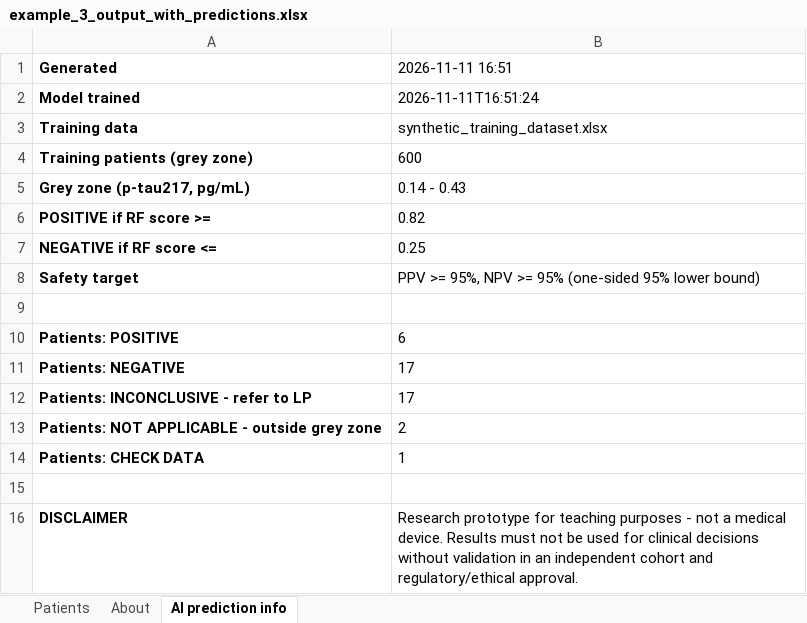
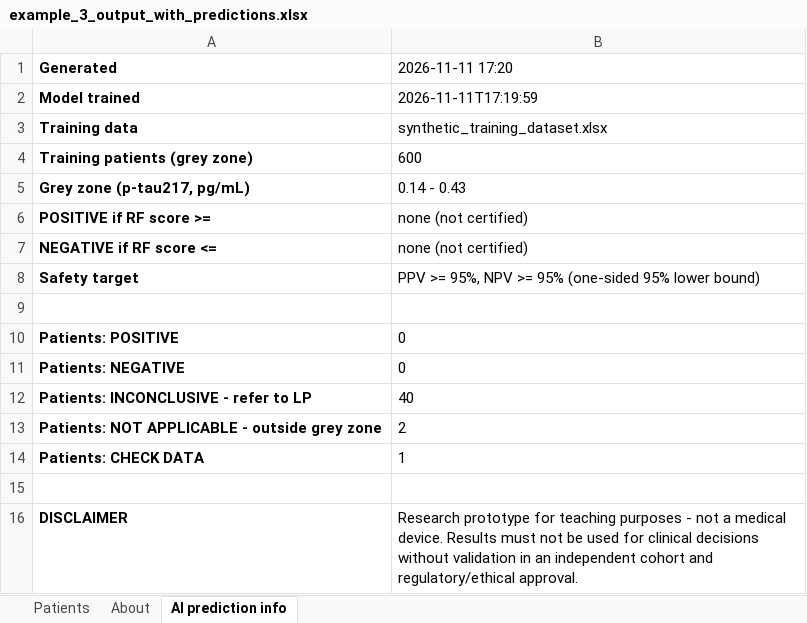
Before and after one commit to redspawner/Random_Forest_Project, an Excel workbook: examples/example_3_output_with_predictions.xlsx, sheet AI prediction info, drawn as a sheet; values as stored, in another font and other column widths than the file's, no borders; the diff names each change by its address in the sheet, - before the commit and + after, or states it on an @@ line.

```diff
--- a/examples/example_3_output_with_predictions.xlsx (sheet AI prediction info)
+++ b/examples/example_3_output_with_predictions.xlsx (sheet AI prediction info)
-B1: 2026-11-11 16:51
+B1: 2026-11-11 17:20
-B2 (2026-11-11 17:20): 2026-11-11T16:51:24
+B2 (2026-11-11 17:20): 2026-11-11T17:19:59
-B6 (2026-11-11 17:20): 0.82
+B6 (2026-11-11 17:20): none (not certified)
-B7 (2026-11-11 17:20): 0.25
+B7 (2026-11-11 17:20): none (not certified)
-B10 (2026-11-11 17:20): 6
+B10 (2026-11-11 17:20): 0
-B11 (2026-11-11 17:20): 17
+B11 (2026-11-11 17:20): 0
-B12 (2026-11-11 17:20): 17
+B12 (2026-11-11 17:20): 40
```
Also changed, not shown: sheet Patients, data/default_training/synthetic_training_dataset.xlsx, data/synthetic/synthetic_new_patients.xlsx, 23 other files.
